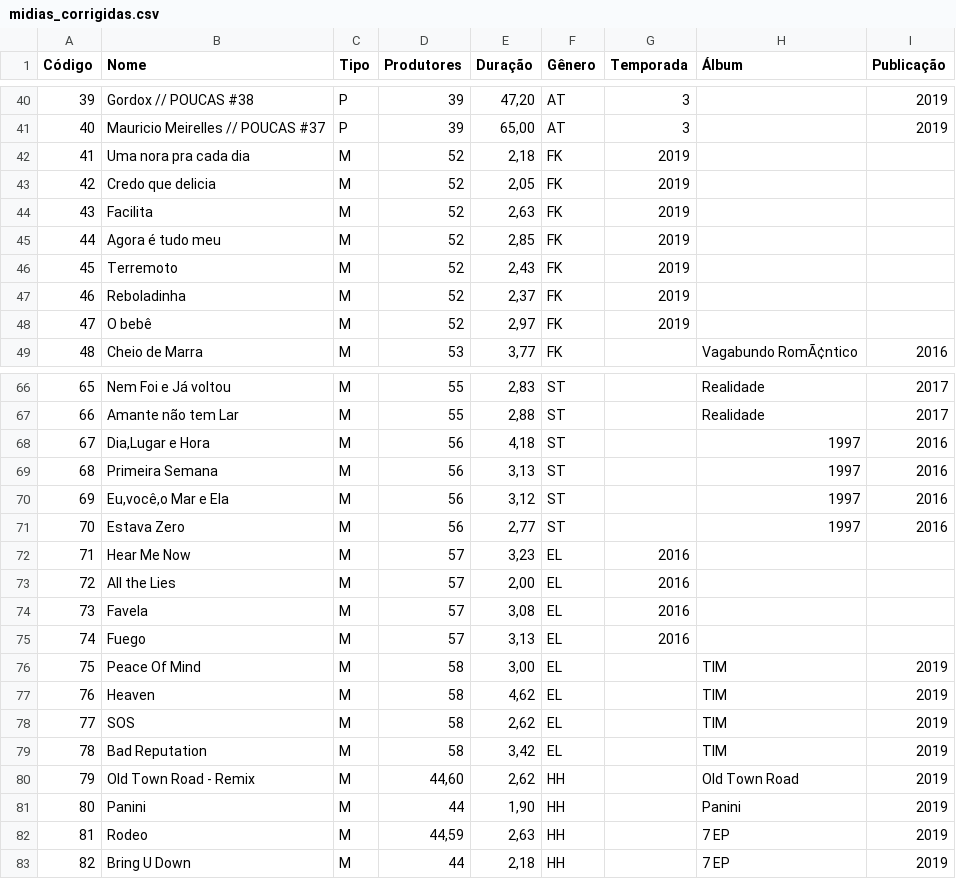
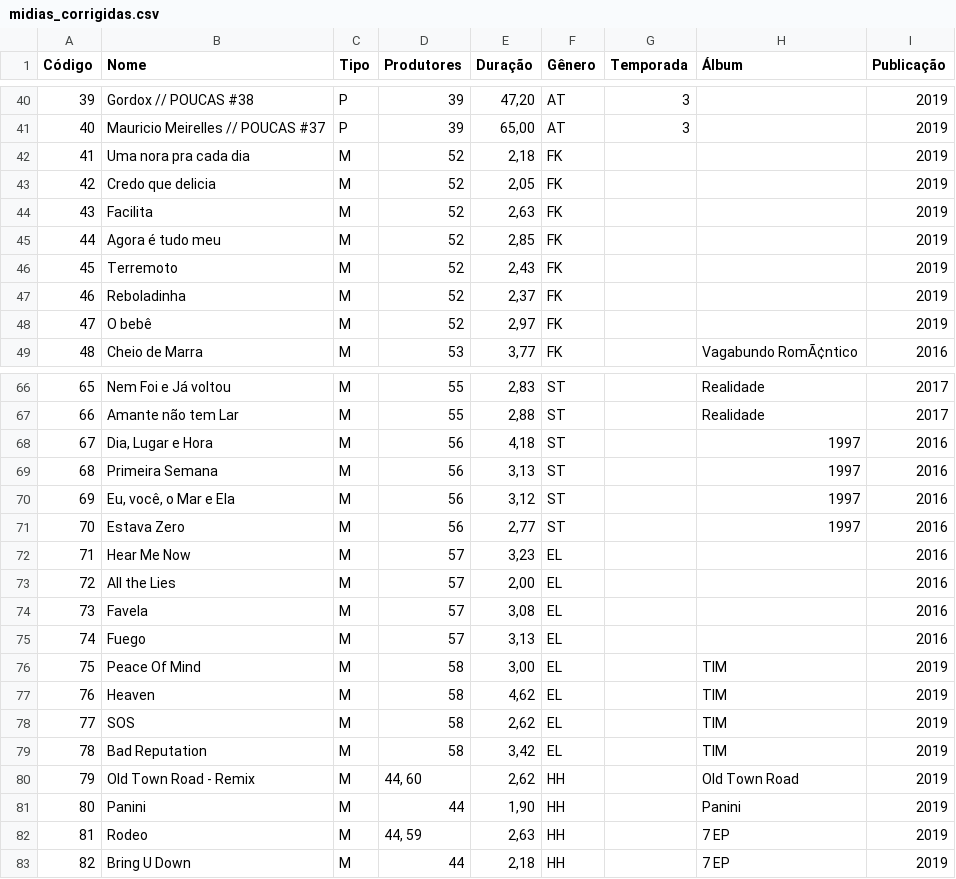
Before and after one commit to zeteus/TC1-Prog3, a CSV file: input/midias_corrigidas.csv, drawn as a sheet; only a part is shown, gaps mark what is left out; the diff covers the shown part only.

```diff
--- a/input/midias_corrigidas.csv
+++ b/input/midias_corrigidas.csv
@@ -42,7 +42,7 @@
-41;Uma nora pra cada dia;M;52;2,18;FK;2019;
-42;Credo que delicia;M;52;2,05;FK;2019;
-43;Facilita;M;52;2,63;FK;2019;
-44;Agora é tudo meu;M;52;2,85;FK;2019;
-45;Terremoto;M;52;2,43;FK;2019;
-46;Reboladinha;M;52;2,37;FK;2019;
-47;O bebê;M;52;2,97;FK;2019;
+41;Uma nora pra cada dia;M;52;2,18;FK;;;2019
+42;Credo que delicia;M;52;2,05;FK;;;2019
+43;Facilita;M;52;2,63;FK;;;2019
+44;Agora é tudo meu;M;52;2,85;FK;;;2019
+45;Terremoto;M;52;2,43;FK;;;2019
+46;Reboladinha;M;52;2,37;FK;;;2019
+47;O bebê;M;52;2,97;FK;;;2019
@@ -68 +68 @@
-67;Dia,Lugar e Hora;M;56;4,18;ST;;1997;2016;
+67;Dia, Lugar e Hora;M;56;4,18;ST;;1997;2016
@@ -70 +70 @@
-69;Eu,você,o Mar e Ela;M;56;3,12;ST;;1997;2016;
+69;Eu, você, o Mar e Ela;M;56;3,12;ST;;1997;2016
@@ -72,4 +72,4 @@
-71;Hear Me Now;M;57;3,23;EL;2016;
-72;All the Lies;M;57;2,00;EL;2016;
-73;Favela;M;57;3,08;EL;2016;
-74;Fuego;M;57;3,13;EL;2016;
+71;Hear Me Now;M;57;3,23;EL;;;2016
+72;All the Lies;M;57;2,00;EL;;;2016
+73;Favela;M;57;3,08;EL;;;2016
+74;Fuego;M;57;3,13;EL;;;2016
@@ -80 +80 @@
-79;Old Town Road - Remix;M;44,60;2,62;HH;;Old Town Road;2019;
+79;Old Town Road - Remix;M;44, 60;2,62;HH;;Old Town Road;2019
@@ -82 +82 @@
-81;Rodeo;M;44,59;2,63;HH;;7 EP;2019;
+81;Rodeo;M;44, 59;2,63;HH;;7 EP;2019
```
Also changed, not shown: 16 edited cells elsewhere in this file, input/favoritos.csv, 3 other files.
